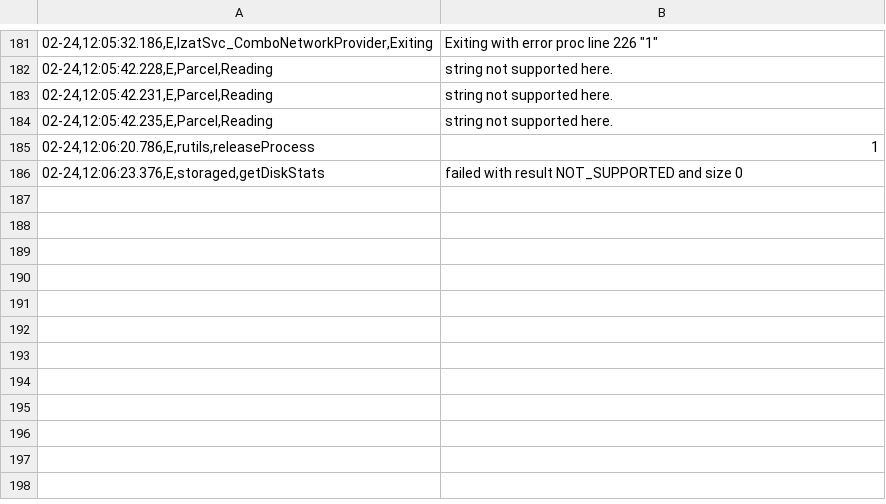
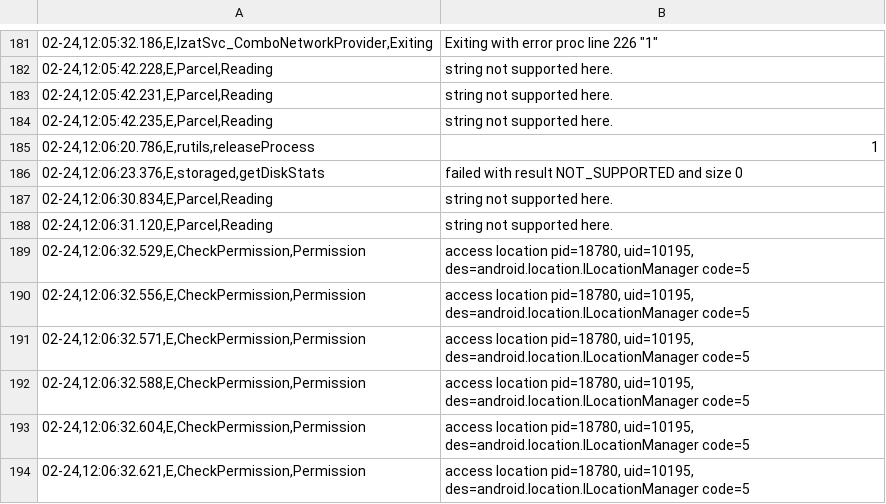
Before and after one commit to sumitmalik39/sumit, a CSV file: smartheal_log14-02.csv, drawn as a sheet; only a part is shown, gaps mark what is left out; the diff names each change by its address in the sheet, - before the commit and + after, or states it on an @@ line.

Commit message:
smartheal_log.csv

```diff
--- a/smartheal_log14-02.csv
+++ b/smartheal_log14-02.csv
+row 187: 02-24,12:06:30.834,E,Parcel,Reading | string not supported here.
+row 188: 02-24,12:06:31.120,E,Parcel,Reading | string not supported here.
+row 189: 02-24,12:06:32.529,E,CheckPermission,Permission | access location pid=18780, uid=10195, des=android.location.ILocationManager code=5
+row 190: 02-24,12:06:32.556,E,CheckPermission,Permission | access location pid=18780, uid=10195, des=android.location.ILocationManager code=5
+row 191: 02-24,12:06:32.571,E,CheckPermission,Permission | access location pid=18780, uid=10195, des=android.location.ILocationManager code=5
+row 192: 02-24,12:06:32.588,E,CheckPermission,Permission | access location pid=18780, uid=10195, des=android.location.ILocationManager code=5
+row 193: 02-24,12:06:32.604,E,CheckPermission,Permission | access location pid=18780, uid=10195, des=android.location.ILocationManager code=5
+row 194: 02-24,12:06:32.621,E,CheckPermission,Permission | access location pid=18780, uid=10195, des=android.location.ILocationManager code=5
```
